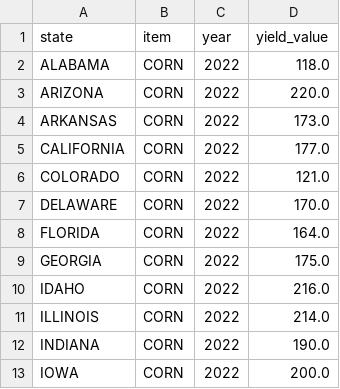
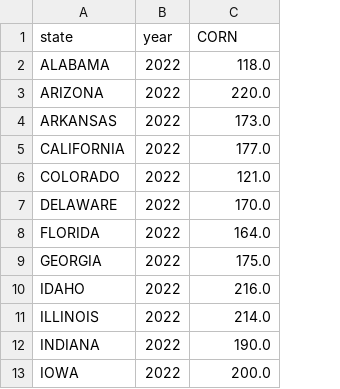
Before and after one commit to csigmund01/hackillinois, a CSV file: yield/CORN_STATES_2022.csv, drawn as a sheet; only a part is shown; removed rows and columns are numbered as before the commit, all else as after; the diff names each change by its address in the sheet, - before the commit and + after, or states it on an @@ line.

```diff
--- a/yield/CORN_STATES_2022.csv
+++ b/yield/CORN_STATES_2022.csv
-column B (item), rows 2-13: all CORN
-C1: yield_value
+C1: CORN
```
Also changed, not shown: yield/BARLEY_STATES_2022.csv, yield/OATS_STATES_2022.csv, 4 other files.
